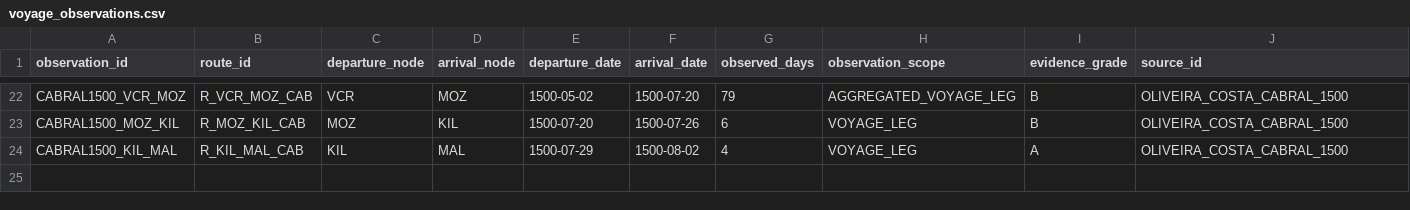
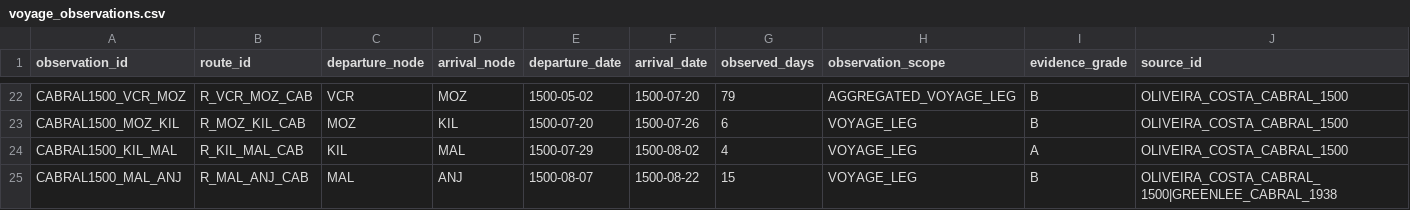
Before and after one commit to hilaliskandar/quintoimperio, a CSV file: data/voyage_observations.csv, drawn as a sheet; only a part is shown, gaps mark what is left out; rows hold the shown columns only; the diff covers the shown part only; the diff names each change by its address in the sheet, - before the commit and + after, or states it on an @@ line.

```diff
--- a/data/voyage_observations.csv
+++ b/data/voyage_observations.csv
+row 25: CABRAL1500_MAL_ANJ | R_MAL_ANJ_CAB | MAL | ANJ | 1500-08-07 | 1500-08-22 | 15 | VOYAGE_LEG | B | OLIVEIRA_COSTA_CABRAL_1500|GREENLEE_CABRAL_1938
```
Also changed, not shown: 1 added row and 1 edited cell elsewhere in this file.
